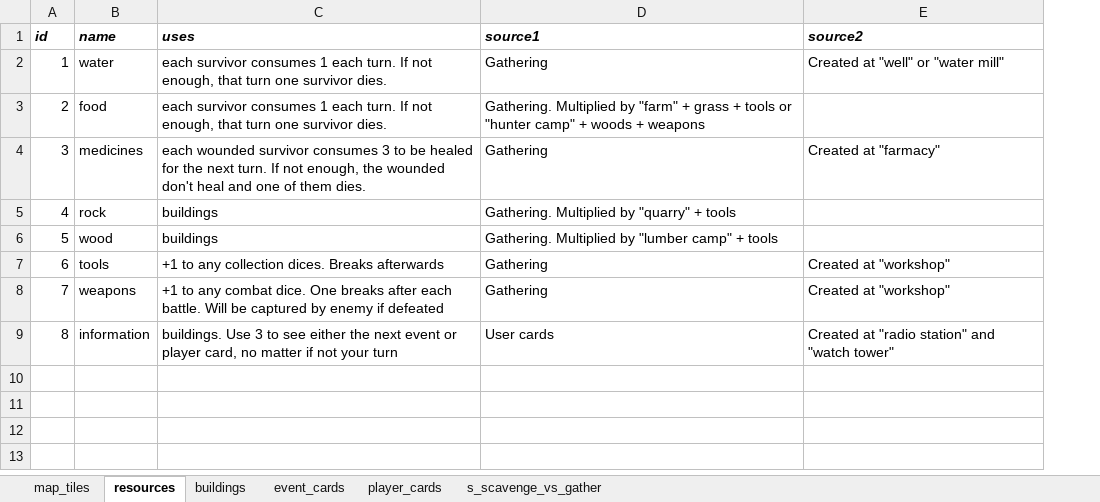
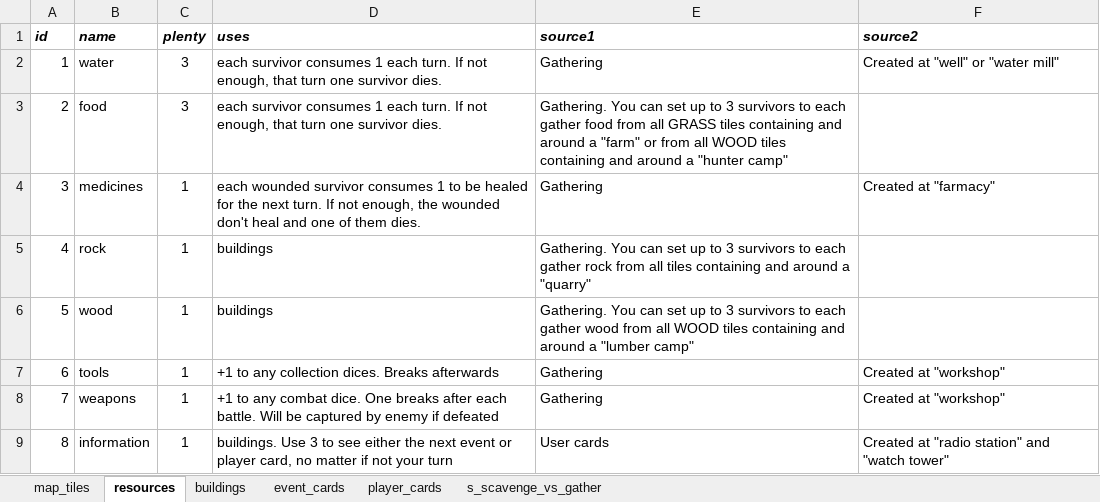
Before and after one commit to imanoliri/survivors_BROKEN, an Excel workbook: data/info.xlsx, sheet resources, drawn as a sheet; values as stored, in another font and other column widths than the file's, no borders; addresses are those after the commit; the diff names each change by its address in the sheet, - before the commit and + after, or states it on an @@ line.

```diff
--- a/data/info.xlsx (sheet resources)
+++ b/data/info.xlsx (sheet resources)
+column C (plenty), rows 2-9: 3 | 3 | 1 | 1 | 1 | 1 | 1 | 1
-E3 (source1): Gathering. Multiplied by "farm" + grass + tools or "hunter camp" + woods + weapons
+E3 (source1): Gathering. You can set up to 3 survivors to each gather food from all GRASS tiles containing and around a "farm" or from all WOOD tiles containing and around a "hunter camp"
-D4 (uses): …survivor consumes 3 to be…
+D4 (uses): …survivor consumes 1 to be…
-E5 (source1): Gathering. Multiplied by "quarry" + tools
+E5 (source1): Gathering. You can set up to 3 survivors to each gather rock from all tiles containing and around a "quarry"
-E6 (source1): Gathering. Multiplied by "lumber camp" + tools
+E6 (source1): Gathering. You can set up to 3 survivors to each gather wood from all WOOD tiles containing and around a "lumber camp"
```
Also changed, not shown: sheet player_cards, sheet buildings, sheet map_tiles, sheet event_cards, data/game_template.xlsx, game.xlsx, 1 other file.
